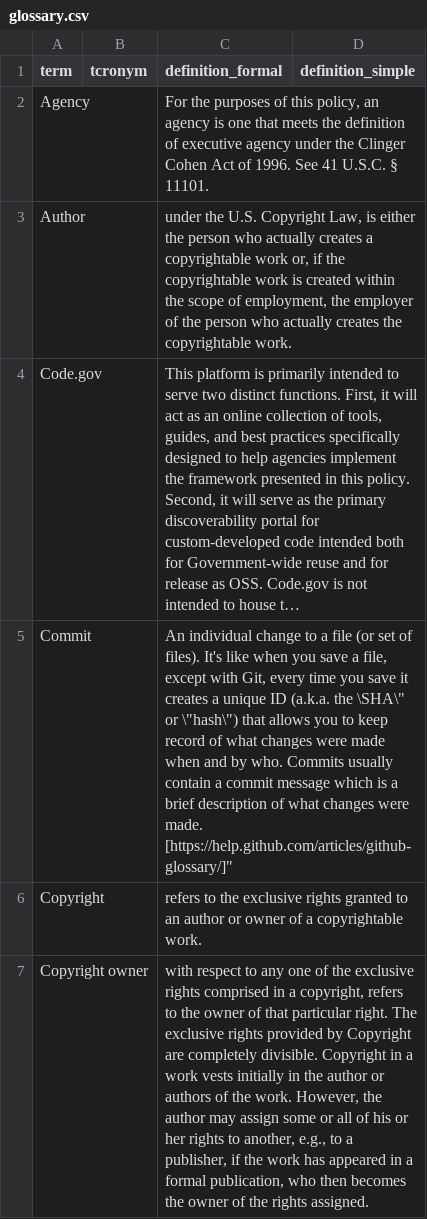
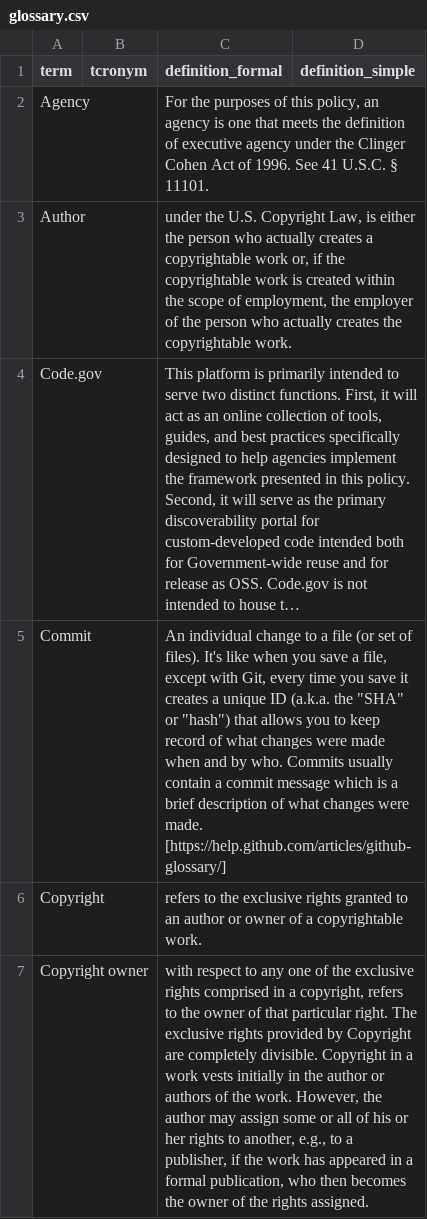
Before and after one commit to GSA/code-gov-web, a CSV file: _draft_content/glossary.csv, drawn as a sheet; only a part is shown; long unchanged cells end in …; the diff names each change by its address in the sheet, - before the commit and + after, or states it on an @@ line.

Commit message:
Update glossary.csv

```diff
--- a/_draft_content/glossary.csv
+++ b/_draft_content/glossary.csv
-C5 (definition_formal): …(a.k.a. the \SHA\" or \"hash\") that allows you to keep record of what changes were made when and by who. Commits usually contain a commit message which is a brief description of what changes were made. [https://help.github.com/articles/github-glossary/]"
+C5 (definition_formal): …(a.k.a. the "SHA" or "hash") that allows you to keep record of what changes were made when and by who. Commits usually contain a commit message which is a brief description of what changes were made. [https://help.github.com/articles/github-glossary/]
```
